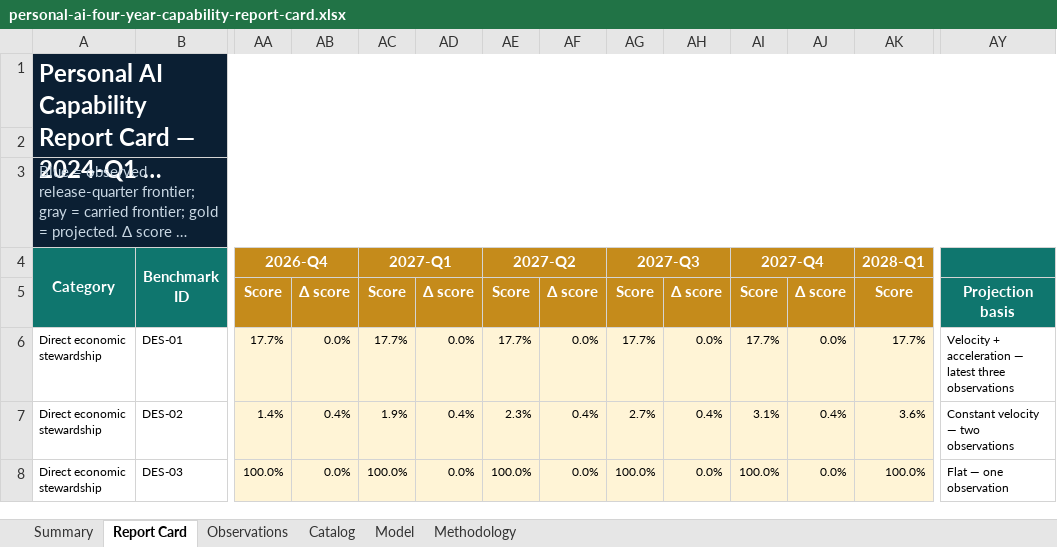
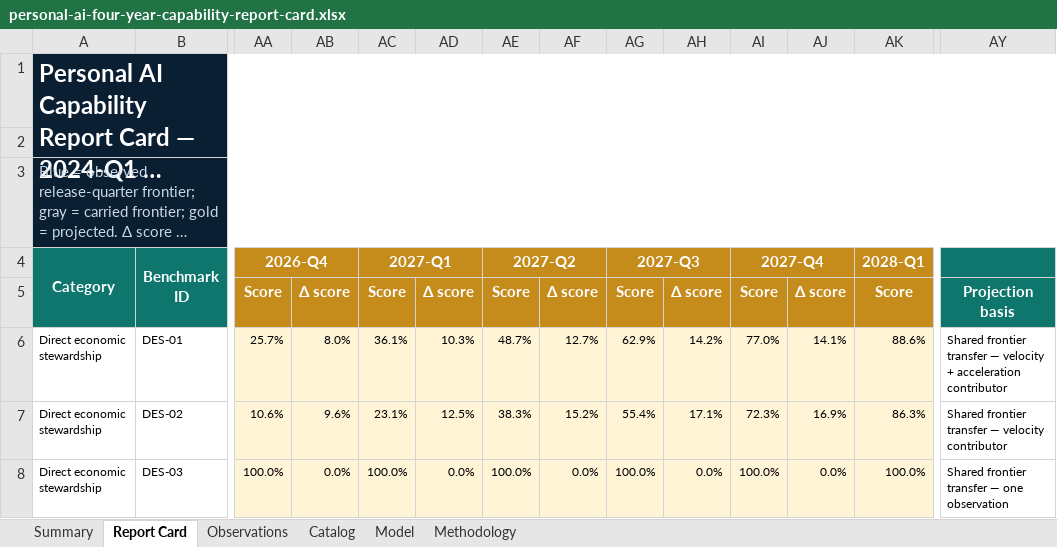
Before and after one commit to buwilliams/diffuse-personal-ai, an Excel workbook: data/reports/personal-ai-four-year-capability-report-card.xlsx, sheet Report Card, drawn as a sheet; only a part is shown, gaps mark what is left out; long unchanged cells end in …; values as stored, in another font and other column widths than the file's, no borders; conditional formats not drawn; the diff covers the shown part only; the diff names each change by its address in the sheet, - before the commit and + after, or states it on an @@ line.

```diff
--- a/data/reports/personal-ai-four-year-capability-report-card.xlsx (sheet Report Card)
+++ b/data/reports/personal-ai-four-year-capability-report-card.xlsx (sheet Report Card)
-AA6 (2026-Q4): 17.7%
+AA6 (2026-Q4): 25.7%
-AB6: 0.0%
+AB6: 8.0%
-AC6 (2027-Q1): 17.7%
+AC6 (2027-Q1): 36.1%
-AD6: 0.0%
+AD6: 10.3%
-AE6 (2027-Q2): 17.7%
+AE6 (2027-Q2): 48.7%
-AF6: 0.0%
+AF6: 12.7%
-AG6 (2027-Q3): 17.7%
+AG6 (2027-Q3): 62.9%
-AH6: 0.0%
+AH6: 14.2%
-AI6 (2027-Q4): 17.7%
+AI6 (2027-Q4): 77.0%
-AJ6: 0.0%
+AJ6: 14.1%
-AK6 (2028-Q1): 17.7%
+AK6 (2028-Q1): 88.6%
-AY6: Velocity + acceleration — latest three observations
+AY6: Shared frontier transfer — velocity + acceleration contributor
-AA7 (2026-Q4): 1.4%
+AA7 (2026-Q4): 10.6%
-AB7: 0.4%
+AB7: 9.6%
-AC7 (2027-Q1): 1.9%
+AC7 (2027-Q1): 23.1%
-AD7: 0.4%
+AD7: 12.5%
-AE7 (2027-Q2): 2.3%
+AE7 (2027-Q2): 38.3%
-AF7: 0.4%
+AF7: 15.2%
-AG7 (2027-Q3): 2.7%
+AG7 (2027-Q3): 55.4%
-AH7: 0.4%
+AH7: 17.1%
-AI7 (2027-Q4): 3.1%
+AI7 (2027-Q4): 72.3%
-AJ7: 0.4%
+AJ7: 16.9%
-AK7 (2028-Q1): 3.6%
+AK7 (2028-Q1): 86.3%
-AY7: Constant velocity — two observations
+AY7: Shared frontier transfer — velocity contributor
-AY8: Flat — one observation
+AY8: Shared frontier transfer — one observation
```
Also changed, not shown: 336 edited cells elsewhere in this sheet, sheet Summary, sheet Model, sheet Methodology, formulas that keep their value, charts or pictures, data/reports/personal-ai-compute-report-card.xlsx, 12 other files.
